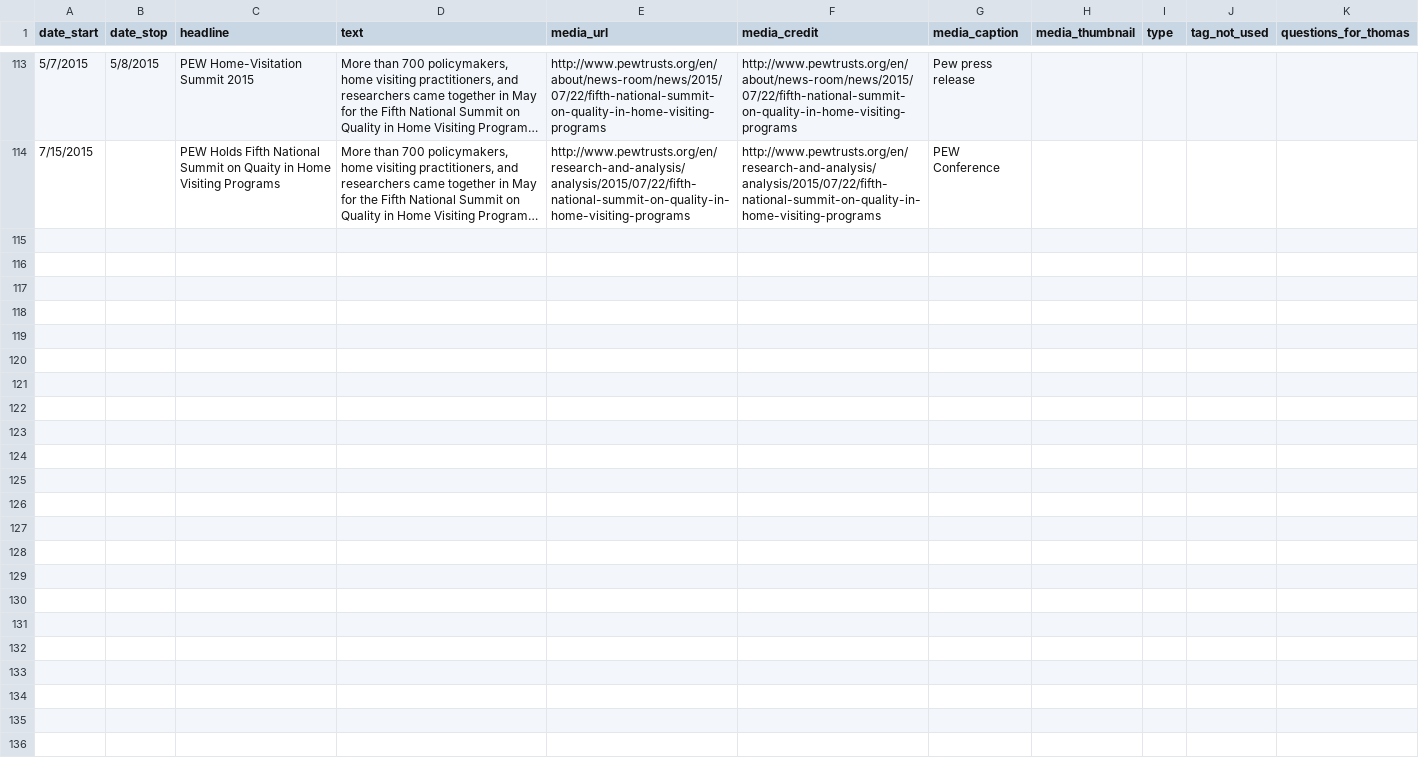
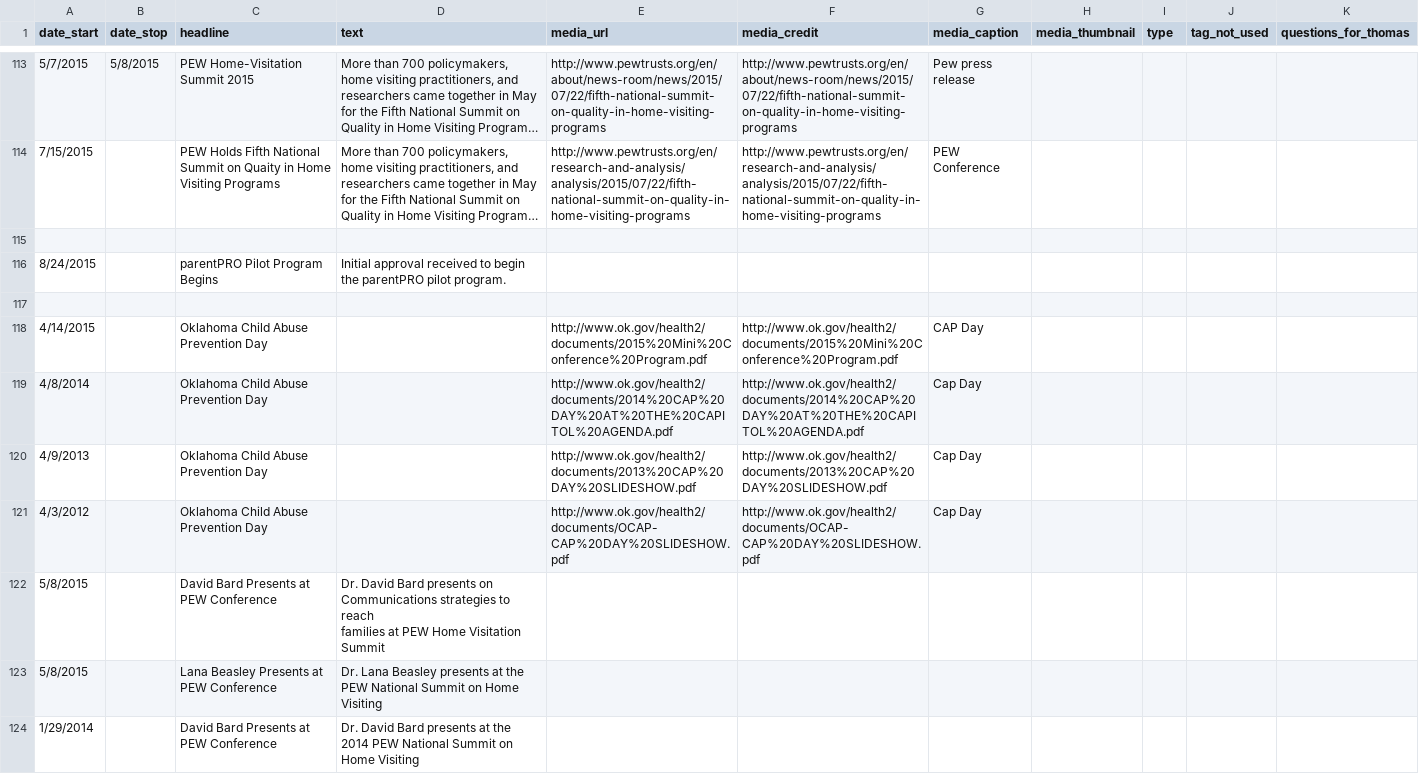
Before and after one commit to OuhscBbmc/MReportingPublic, a CSV file: DataPhiFree/Raw/MiechvProgressTimeline.csv, drawn as a sheet; only a part is shown, gaps mark what is left out; long unchanged cells end in …; ↵ is a line break in a cell; the diff covers the shown part only; the diff names each change by its address in the sheet, - before the commit and + after, or states it on an @@ line.

Commit message:
Maleeha's timeline additions

```diff
--- a/DataPhiFree/Raw/MiechvProgressTimeline.csv
+++ b/DataPhiFree/Raw/MiechvProgressTimeline.csv
+row 115: (empty)
+row 116: 8/24/2015 |  | parentPRO Pilot Program Begins | Initial approval received to begin the parentPRO pilot program.
+row 117: (empty)
+row 118: 4/14/2015 |  | Oklahoma Child Abuse Prevention Day |  | http://www.ok.gov/health2/documents/2015%20Mini%20Conference%20Program.pdf | http://www.ok.gov/health2/documents/2015%20Mini%20Conference%20Program.pdf | CAP Day
+row 119: 4/8/2014 |  | Oklahoma Child Abuse Prevention Day |  | http://www.ok.gov/health2/documents/2014%20CAP%20DAY%20AT%20THE%20CAPITOL%20AGENDA.pdf | http://www.ok.gov/health2/documents/2014%20CAP%20DAY%20AT%20THE%20CAPITOL%20AGENDA.pdf | Cap Day
+row 120: 4/9/2013 |  | Oklahoma Child Abuse Prevention Day |  | http://www.ok.gov/health2/documents/2013%20CAP%20DAY%20SLIDESHOW.pdf | http://www.ok.gov/health2/documents/2013%20CAP%20DAY%20SLIDESHOW.pdf | Cap Day
+row 121: 4/3/2012 |  | Oklahoma Child Abuse Prevention Day |  | http://www.ok.gov/health2/documents/OCAP-CAP%20DAY%20SLIDESHOW.pdf | http://www.ok.gov/health2/documents/OCAP-CAP%20DAY%20SLIDESHOW.pdf | Cap Day
+row 122: 5/8/2015 |  | David Bard Presents at PEW Conference | Dr. David Bard presents on Communications strategies to reach ↵ families at PEW Home Visitation Summit
+row 123: 5/8/2015 |  | Lana Beasley Presents at PEW Conference | Dr. Lana Beasley presents at the PEW National Summit on Home Visiting
+row 124: 1/29/2014 |  | David Bard Presents at PEW Conference | Dr. David Bard presents at the 2014 PEW National Summit on Home Visiting
```
Also changed, not shown: 32 added rows elsewhere in this file.
